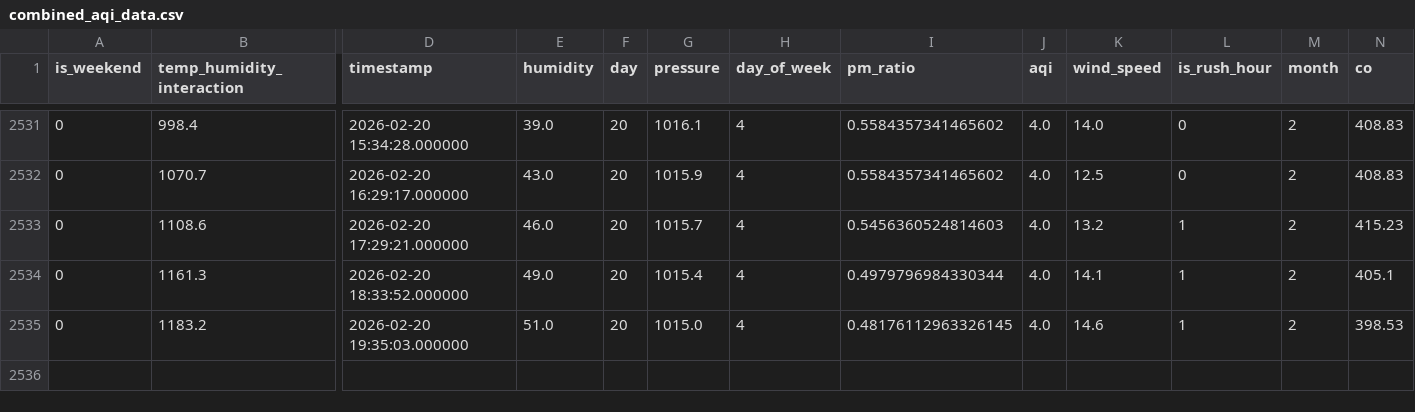
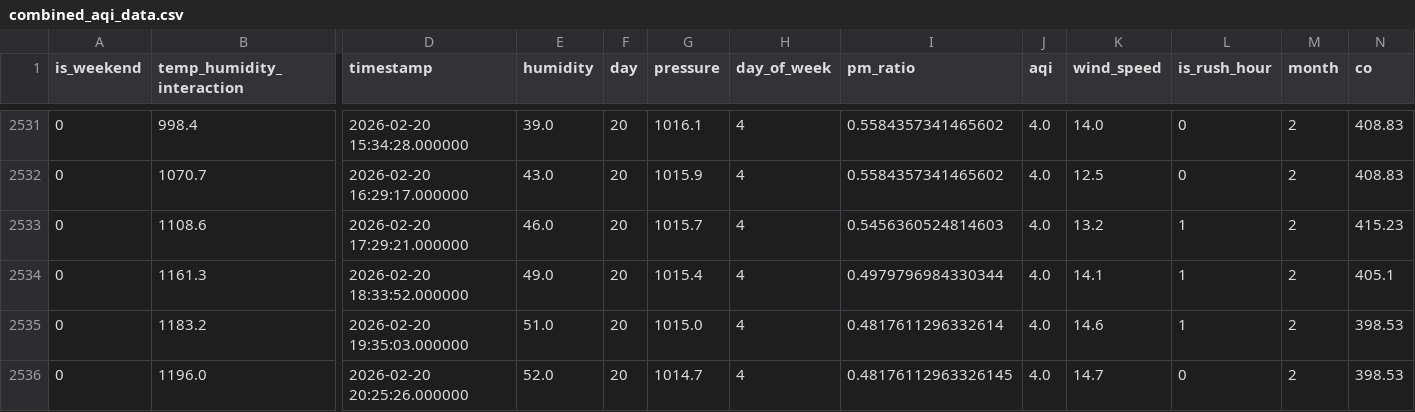
Before and after one commit to MuntahaJabbar12/AQI_Predictor, a CSV file: combined_aqi_data.csv, drawn as a sheet; only a part is shown, gaps mark what is left out; rows hold the shown columns only; the diff names each change by its address in the sheet, - before the commit and + after, or states it on an @@ line.

```diff
--- a/combined_aqi_data.csv
+++ b/combined_aqi_data.csv
-I2535 (pm_ratio): 0.48176112963326145
+I2535 (pm_ratio): 0.4817611296332614
+row 2536: 0 | 1196.0 | 2026-02-20 20:25:26.000000 | 52.0 | 20 | 1014.7 | 4 | 0.48176112963326145 | 4.0 | 14.7 | 0 | 2 | 398.53
```
